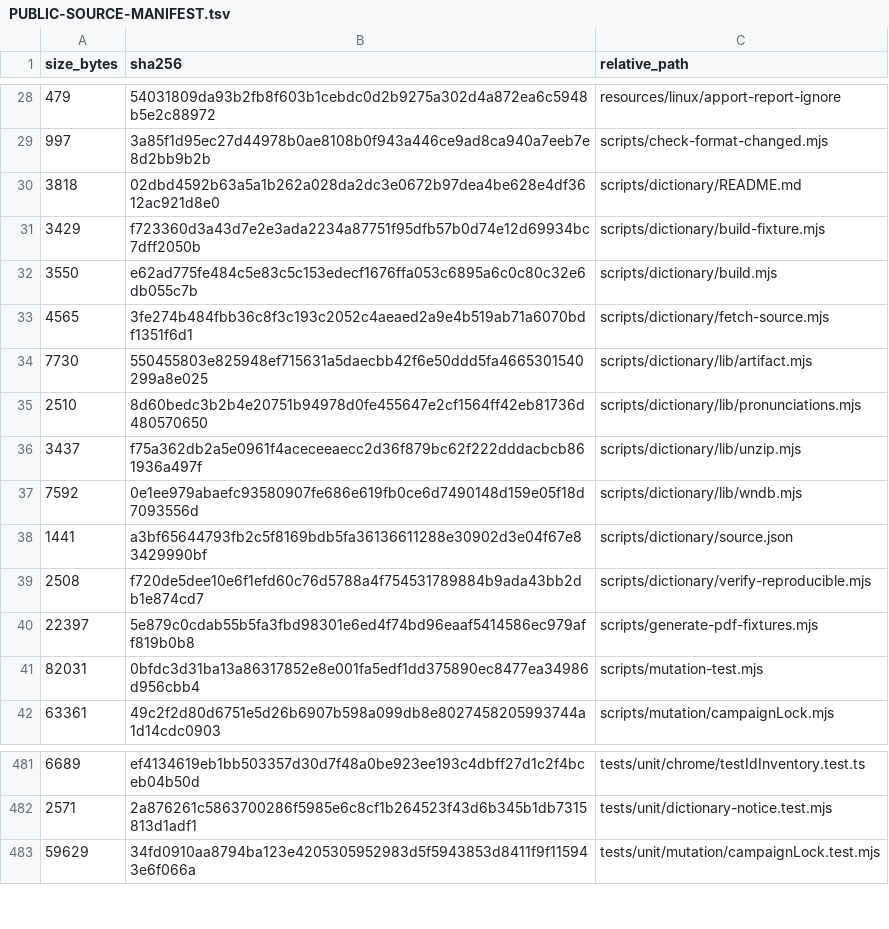
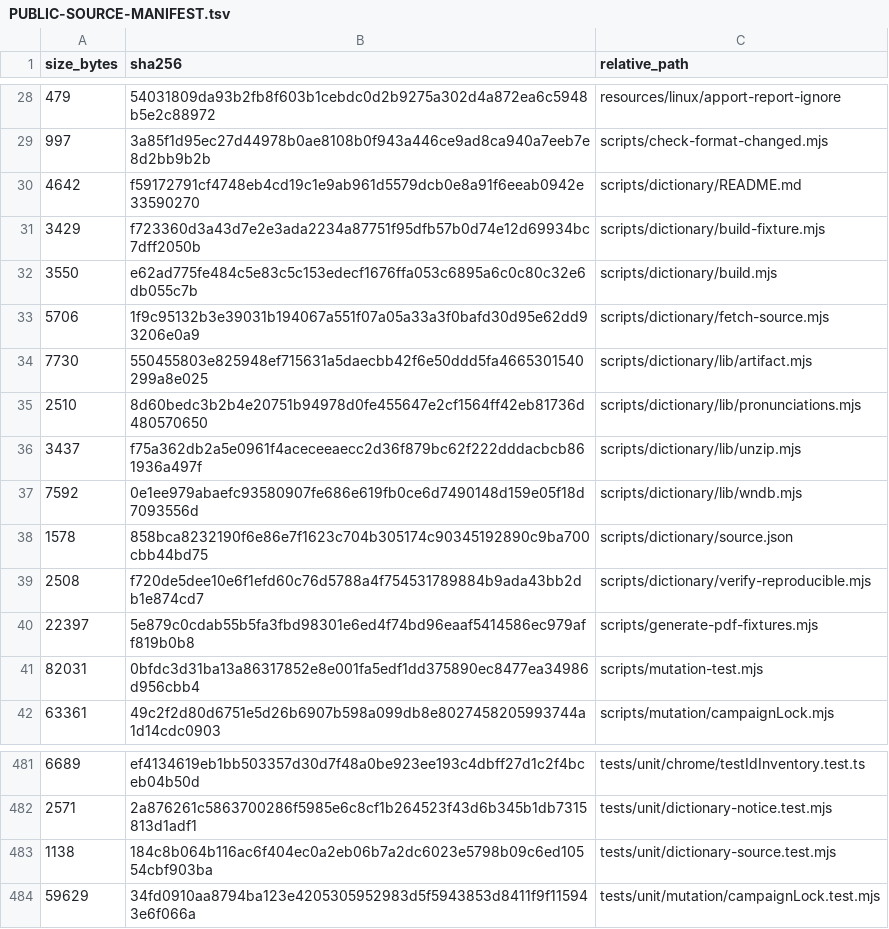
Before and after one commit to purubhoite/lexleaf, a TSV file: PUBLIC-SOURCE-MANIFEST.tsv, drawn as a sheet; only a part is shown, gaps mark what is left out; removed rows and columns are numbered as before the commit, all else as after; the diff names each change by its address in the sheet, - before the commit and + after, or states it on an @@ line.

Commit message:
Dictionary build: fall back to the official GitHub mirror
en-word.net, where the pinned Open English WordNet 2024 archive is published,
has stopped answering (the site refuses connections, so every build fails in
the fetch step). The release also exists on the Open English WordNet team's
GitHub release; source.json now lists it as a mirror, and the fetch tries each
source until one answers.

The pin is unchanged and still decides: size and SHA-256 are checked after
whatever arrives, so a mirror cannot substitute different data. A unit test
covers the source list and the pin.

Co-authored-by: arena-agent <297053741+arena-agent@users.noreply.github.com>

```diff
--- a/PUBLIC-SOURCE-MANIFEST.tsv
+++ b/PUBLIC-SOURCE-MANIFEST.tsv
-row 30: 3818 | 02dbd4592b63a5a1b262a028da2dc3e0672b97dea4be628e4df3612ac921d8e0 | scripts/dictionary/README.md
+row 30: 4642 | f59172791cf4748eb4cd19c1e9ab961d5579dcb0e8a91f6eeab0942e33590270 | scripts/dictionary/README.md
-row 33: 4565 | 3fe274b484fbb36c8f3c193c2052c4aeaed2a9e4b519ab71a6070bdf1351f6d1 | scripts/dictionary/fetch-source.mjs
+row 33: 5706 | 1f9c95132b3e39031b194067a551f07a05a33a3f0bafd30d95e62dd93206e0a9 | scripts/dictionary/fetch-source.mjs
-row 38: 1441 | a3bf65644793fb2c5f8169bdb5fa36136611288e30902d3e04f67e83429990bf | scripts/dictionary/source.json
+row 38: 1578 | 858bca8232190f6e86e7f1623c704b305174c90345192890c9ba700cbb44bd75 | scripts/dictionary/source.json
+row 483: 1138 | 184c8b064b116ac6f404ec0a2eb06b7a2dc6023e5798b09c6ed10554cbf903ba | tests/unit/dictionary-source.test.mjs
```
Also changed, not shown: 4 other files.
